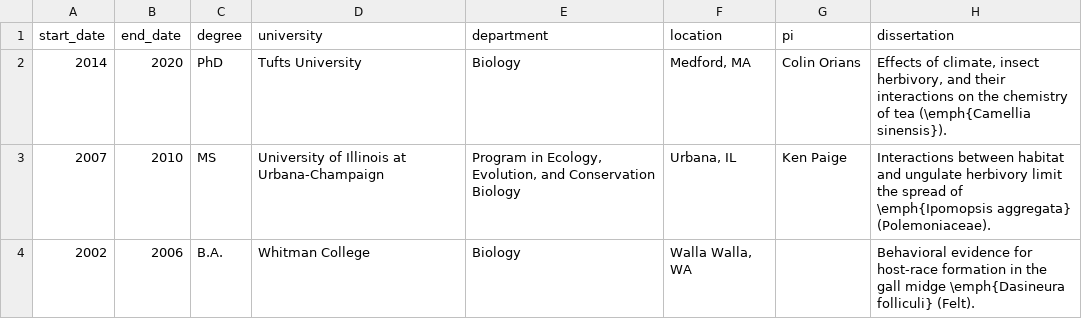
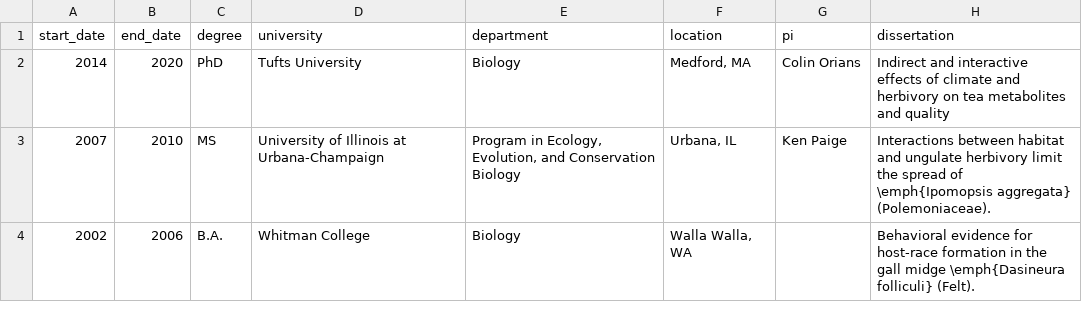
Before and after one commit to Aariq/curriculum-vitae, a CSV file: data/education.csv, drawn as a sheet.

```diff
--- a/data/education.csv
+++ b/data/education.csv
@@ -1,3 +1,3 @@
 start_date,end_date,degree,university,department,location,pi,dissertation
-2014,2020,PhD,Tufts University,Biology,"Medford, MA",Colin Orians,"Effects of climate, insect herbivory, and their interactions on the chemistry of tea (\emph{Camellia sinensis})."
+2014,2020,PhD,Tufts University,Biology,"Medford, MA",Colin Orians,Indirect and interactive effects of climate and herbivory on tea metabolites and quality
 2007,2010,MS,University of Illinois at Urbana-Champaign,"Program in Ecology, Evolution, and Conservation Biology","Urbana, IL",Ken Paige,Interactions between habitat and ungulate herbivory limit the spread of \emph{Ipomopsis aggregata} (Polemoniaceae).
```
Also changed, not shown: data/awards and grants.csv, data/jobs.csv, 3 other files.
